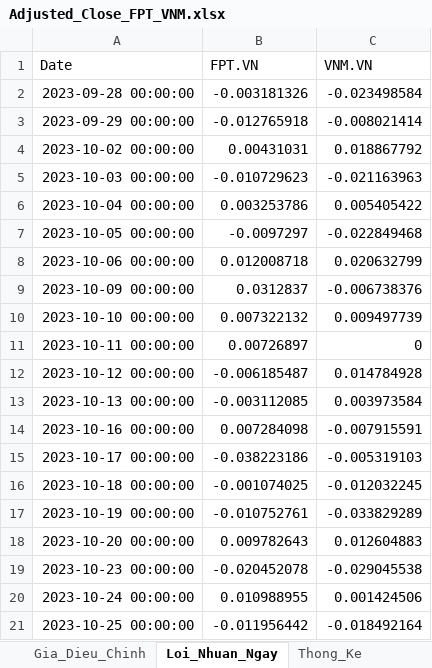
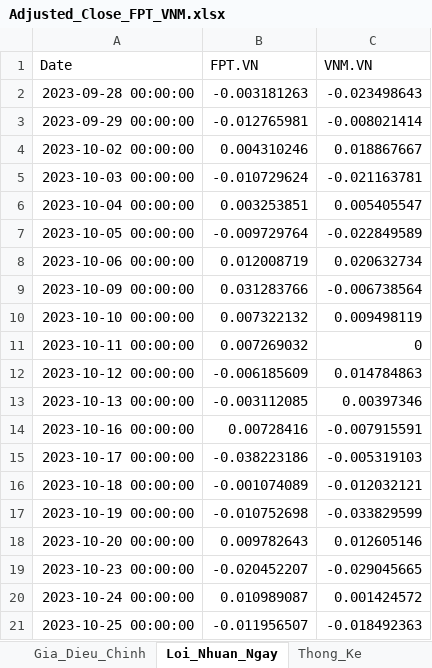
Before and after one commit to npxgiap/Portfolio-management, an Excel workbook: Adjusted_Close_FPT_VNM.xlsx, sheet Loi_Nhuan_Ngay, drawn as a sheet; only a part is shown; values as stored, in another font and other column widths than the file's, no borders; the diff covers the shown part only; the diff names each change by its address in the sheet, - before the commit and + after, or states it on an @@ line.

```diff
--- a/Adjusted_Close_FPT_VNM.xlsx (sheet Loi_Nhuan_Ngay)
+++ b/Adjusted_Close_FPT_VNM.xlsx (sheet Loi_Nhuan_Ngay)
-B2 (FPT.VN): -0.003181326
+B2 (FPT.VN): -0.003181263
-C2 (VNM.VN): -0.023498584
+C2 (VNM.VN): -0.023498643
-B3 (FPT.VN): -0.012765918
+B3 (FPT.VN): -0.012765981
-B4 (FPT.VN): 0.00431031
+B4 (FPT.VN): 0.004310246
-C4 (VNM.VN): 0.018867792
+C4 (VNM.VN): 0.018867667
-B5 (FPT.VN): -0.010729623
+B5 (FPT.VN): -0.010729624
-C5 (VNM.VN): -0.021163963
+C5 (VNM.VN): -0.021163781
-B6 (FPT.VN): 0.003253786
+B6 (FPT.VN): 0.003253851
-C6 (VNM.VN): 0.005405422
+C6 (VNM.VN): 0.005405547
-B7 (FPT.VN): -0.0097297
+B7 (FPT.VN): -0.009729764
-C7 (VNM.VN): -0.022849468
+C7 (VNM.VN): -0.022849589
-B8 (FPT.VN): 0.012008718
+B8 (FPT.VN): 0.012008719
-C8 (VNM.VN): 0.020632799
+C8 (VNM.VN): 0.020632734
-B9 (FPT.VN): 0.0312837
+B9 (FPT.VN): 0.031283766
-C9 (VNM.VN): -0.006738376
+C9 (VNM.VN): -0.006738564
-C10 (VNM.VN): 0.009497739
+C10 (VNM.VN): 0.009498119
-B11 (FPT.VN): 0.00726897
+B11 (FPT.VN): 0.007269032
-B12 (FPT.VN): -0.006185487
+B12 (FPT.VN): -0.006185609
-C12 (VNM.VN): 0.014784928
+C12 (VNM.VN): 0.014784863
-C13 (VNM.VN): 0.003973584
+C13 (VNM.VN): 0.00397346
-B14 (FPT.VN): 0.007284098
+B14 (FPT.VN): 0.00728416
-B16 (FPT.VN): -0.001074025
+B16 (FPT.VN): -0.001074089
-C16 (VNM.VN): -0.012032245
+C16 (VNM.VN): -0.012032121
-B17 (FPT.VN): -0.010752761
+B17 (FPT.VN): -0.010752698
-C17 (VNM.VN): -0.033829289
+C17 (VNM.VN): -0.033829599
-C18 (VNM.VN): 0.012604883
+C18 (VNM.VN): 0.012605146
-B19 (FPT.VN): -0.020452078
+B19 (FPT.VN): -0.020452207
-C19 (VNM.VN): -0.029045538
+C19 (VNM.VN): -0.029045665
-B20 (FPT.VN): 0.010988955
+B20 (FPT.VN): 0.010989087
-C20 (VNM.VN): 0.001424506
+C20 (VNM.VN): 0.001424572
-B21 (FPT.VN): -0.011956442
+B21 (FPT.VN): -0.011956507
-C21 (VNM.VN): -0.018492164
+C21 (VNM.VN): -0.018492363
```
Also changed, not shown: 499 edited cells elsewhere in this sheet, sheet Gia_Dieu_Chinh, sheet Thong_Ke, 7 other files.
